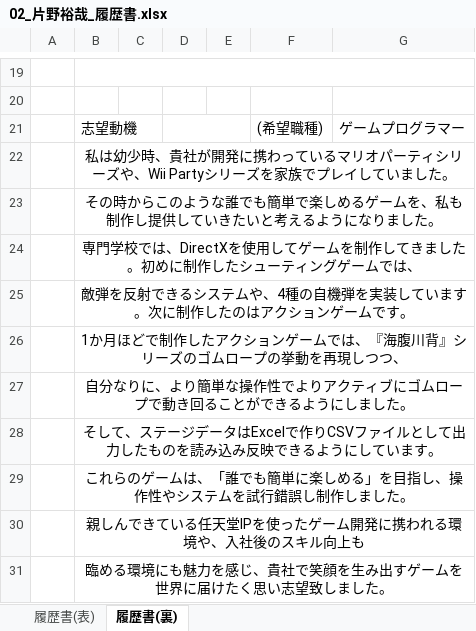
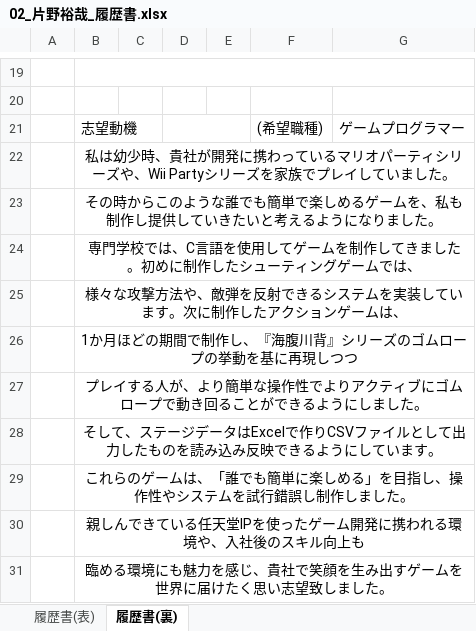
Before and after one commit to fu-ta-15/3DtameB, an Excel workbook: 片野裕哉/履歴書/02_片野裕哉_履歴書.xlsx, sheet 履歴書(裏), drawn as a sheet; only a part is shown, gaps mark what is left out; values as stored, in another font and other column widths than the file's, no borders; the diff names each change by its address in the sheet, - before the commit and + after, or states it on an @@ line.

```diff
--- a/片野裕哉/履歴書/02_片野裕哉_履歴書.xlsx (sheet 履歴書(裏))
+++ b/片野裕哉/履歴書/02_片野裕哉_履歴書.xlsx (sheet 履歴書(裏))
-B24: …校では、DirectXを使用し…
+B24: …校では、C言語を使用し…
-B25: 敵弾を反射できるシステムや、4種の自機弾を実装しています。次に制作したのはアクションゲームです。
+B25: 様々な攻撃方法や、敵弾を反射できるシステムを実装しています。次に制作したアクションゲームは、
-B26: 1か月ほどで制作したアクションゲームでは、『海腹川背』シリーズのゴムロープの挙動を再現しつつ、
+B26: 1か月ほどの期間で制作し、『海腹川背』シリーズのゴムロープの挙動を基に再現しつつ
-B27: 自分なりに、より簡…
+B27: プレイする人が、より簡…
```
Also changed, not shown: 3 other files.
